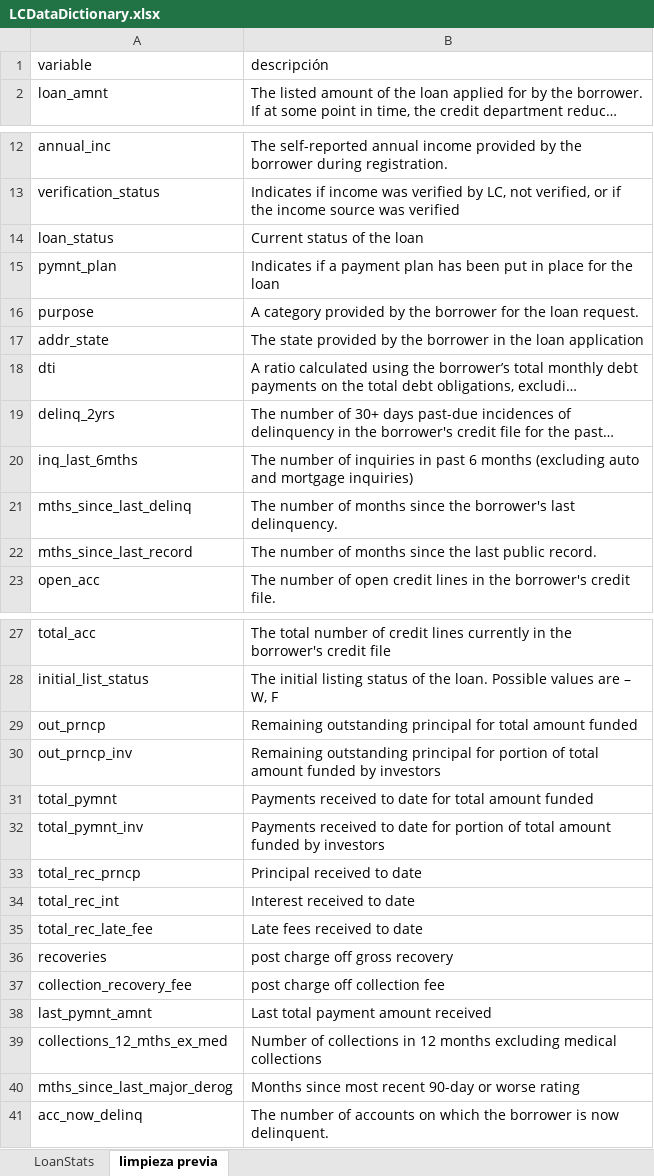
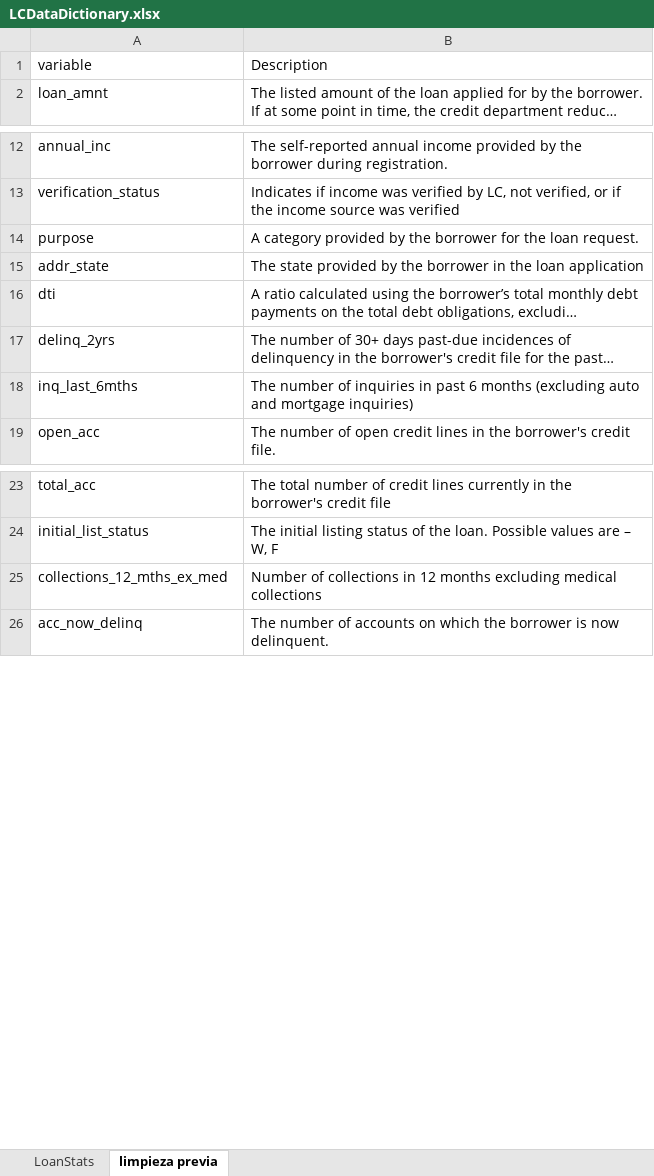
Before and after one commit to alesm99/credit_scoring, an Excel workbook: datos/loan_data_2007_2014/LCDataDictionary.xlsx, sheet limpieza previa, drawn as a sheet; only a part is shown, gaps mark what is left out; long unchanged cells end in …; values as stored, in another font and other column widths than the file's, no borders; the diff names each change by its address in the sheet, - before the commit and + after, or states it on an @@ line.

```diff
--- a/datos/loan_data_2007_2014/LCDataDictionary.xlsx (sheet limpieza previa)
+++ b/datos/loan_data_2007_2014/LCDataDictionary.xlsx (sheet limpieza previa)
-B1: descripción
+B1: Description
-row 14: loan_status | Current status of the loan
-row 15: pymnt_plan | Indicates if a payment plan has been put in place for the loan
-row 21: mths_since_last_delinq | The number of months since the borrower's last delinquency.
-row 22: mths_since_last_record | The number of months since the last public record.
-row 29: out_prncp | Remaining outstanding principal for total amount funded
-row 30: out_prncp_inv | Remaining outstanding principal for portion of total amount funded by investors
-row 31: total_pymnt | Payments received to date for total amount funded
-row 32: total_pymnt_inv | Payments received to date for portion of total amount funded by investors
-row 33: total_rec_prncp | Principal received to date
-row 34: total_rec_int | Interest received to date
-row 35: total_rec_late_fee | Late fees received to date
-row 36: recoveries | post charge off gross recovery
-row 37: collection_recovery_fee | post charge off collection fee
-row 38: last_pymnt_amnt | Last total payment amount received
-row 40: mths_since_last_major_derog | Months since most recent 90-day or worse rating
```
Also changed, not shown: formulas that keep their value, 3 other files.
